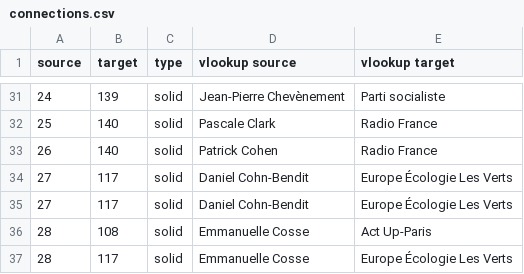
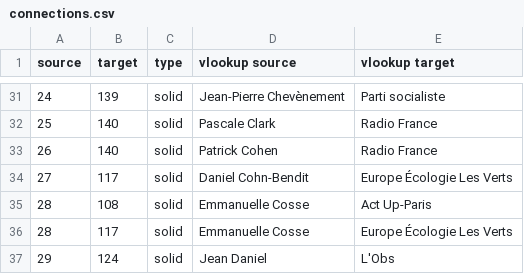
Before and after one commit to samuelgoujon/cartographie, a CSV file: data/connections.csv, drawn as a sheet; only a part is shown, gaps mark what is left out; the shorter side is filled out with more unchanged rows.

```diff
--- a/data/connections.csv
+++ b/data/connections.csv
@@ -34,3 +34,2 @@ source,target,type,vlookup source,vlookup target
 27,117,solid,Daniel Cohn-Bendit,Europe Écologie Les Verts
-27,117,solid,Daniel Cohn-Bendit,Europe Écologie Les Verts
 28,108,solid,Emmanuelle Cosse,Act Up-Paris
```
